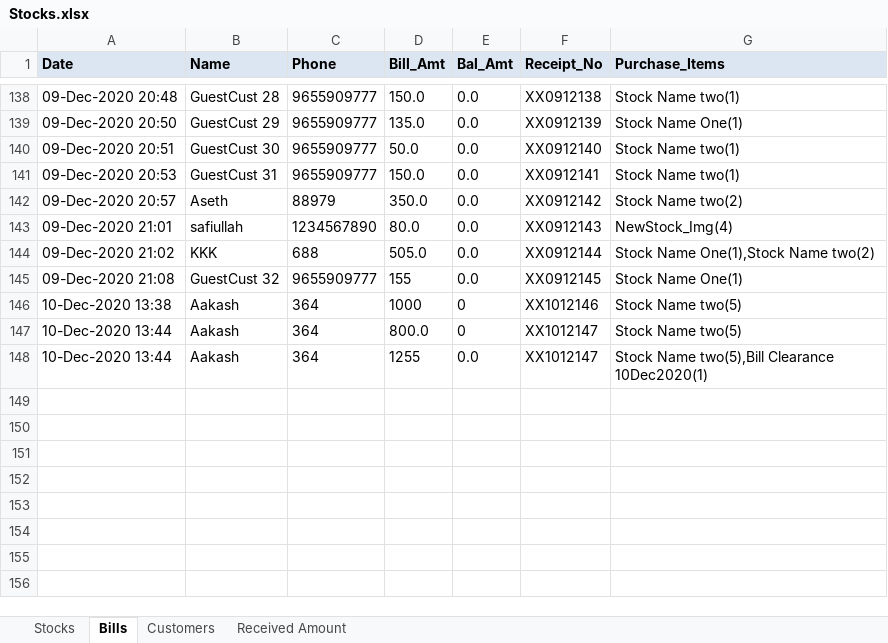
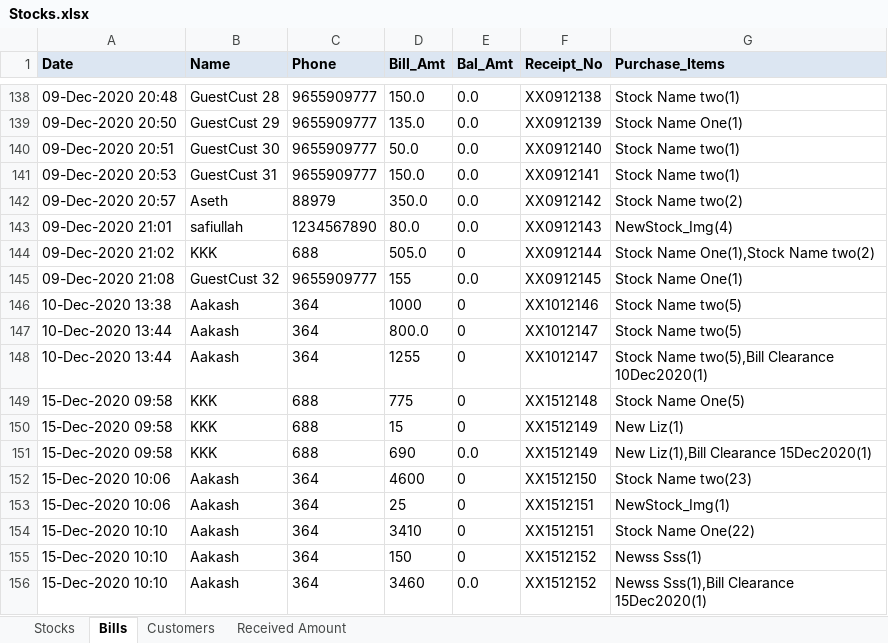
Before and after one commit to javamohd/CogStocks, an Excel workbook: Stocks.xlsx, sheet Bills, drawn as a sheet; only a part is shown, gaps mark what is left out; values as stored, in another font and other column widths than the file's, no borders; the diff names each change by its address in the sheet, - before the commit and + after, or states it on an @@ line.

Commit message:
Double Bill Issue Fixed

```diff
--- a/Stocks.xlsx (sheet Bills)
+++ b/Stocks.xlsx (sheet Bills)
-E144 (Bal_Amt): 0.0
+E144 (Bal_Amt): 0
-E148 (Bal_Amt): 0.0
+E148 (Bal_Amt): 0
+row 149: 15-Dec-2020 09:58 | KKK | 688 | 775 | 0 | XX1512148 | Stock Name One(5)
+row 150: 15-Dec-2020 09:58 | KKK | 688 | 15 | 0 | XX1512149 | New Liz(1)
+row 151: 15-Dec-2020 09:58 | KKK | 688 | 690 | 0.0 | XX1512149 | New Liz(1),Bill Clearance 15Dec2020(1)
+row 152: 15-Dec-2020 10:06 | Aakash | 364 | 4600 | 0 | XX1512150 | Stock Name two(23)
+row 153: 15-Dec-2020 10:06 | Aakash | 364 | 25 | 0 | XX1512151 | NewStock_Img(1)
+row 154: 15-Dec-2020 10:10 | Aakash | 364 | 3410 | 0 | XX1512151 | Stock Name One(22)
+row 155: 15-Dec-2020 10:10 | Aakash | 364 | 150 | 0 | XX1512152 | Newss Sss(1)
+row 156: 15-Dec-2020 10:10 | Aakash | 364 | 3460 | 0.0 | XX1512152 | Newss Sss(1),Bill Clearance 15Dec2020(1)
```
Also changed, not shown: sheet Stocks, 2 other files.
